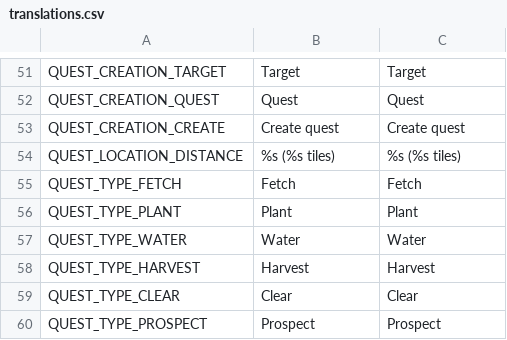
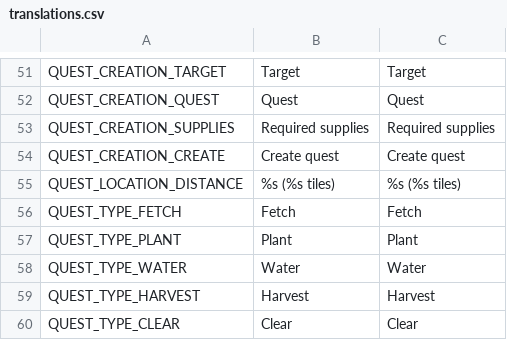
Before and after one commit to torbenvanassche/hexes_and_alchemy, a CSV file: translations/translations.csv, drawn as a sheet; only a part is shown, gaps mark what is left out; the shorter side is filled out with more unchanged rows; the diff names each change by its address in the sheet, - before the commit and + after, or states it on an @@ line.

Commit message:
quest with requirement visual

```diff
--- a/translations/translations.csv
+++ b/translations/translations.csv
+row 53: QUEST_CREATION_SUPPLIES | Required supplies | Required supplies
```
Also changed, not shown: 2 other files.
